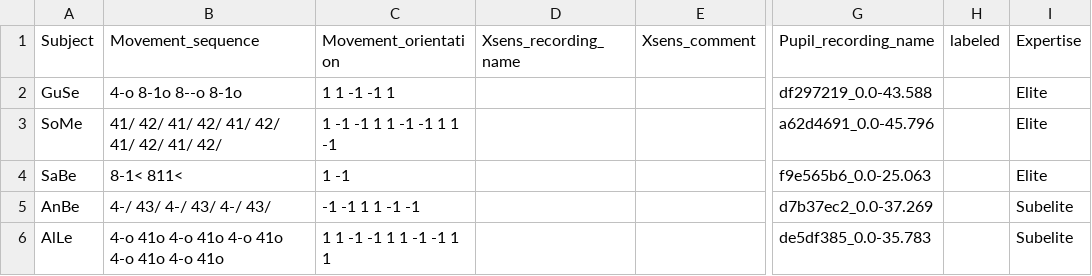
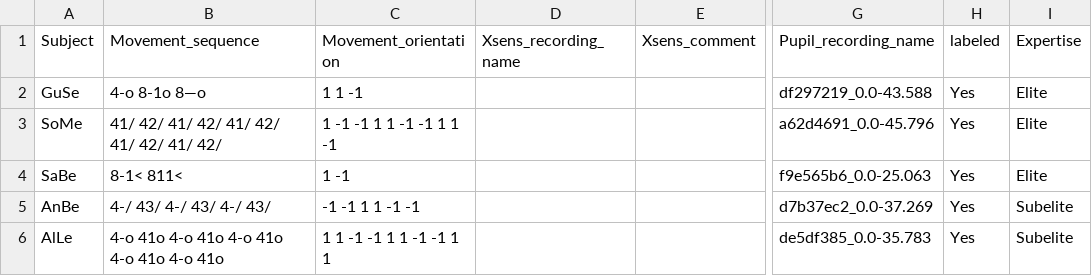
Before and after one commit to EveCharbie/rectangle-labelling, a CSV file: Trials_name_mapping.csv, drawn as a sheet; only a part is shown, gaps mark what is left out; the diff names each change by its address in the sheet, - before the commit and + after, or states it on an @@ line.

```diff
--- a/Trials_name_mapping.csv
+++ b/Trials_name_mapping.csv
-B2 (Movement_sequence): 4-o 8-1o 8--o 8-1o
+B2 (Movement_sequence): 4-o 8-1o 8—o
-C2 (Movement_orientation): 1 1 -1 -1 1
+C2 (Movement_orientation): 1 1 -1
-H2:H6 (labeled): (empty)
+H2:H6 (labeled): Yes
```
Also changed, not shown: 1 other file.
